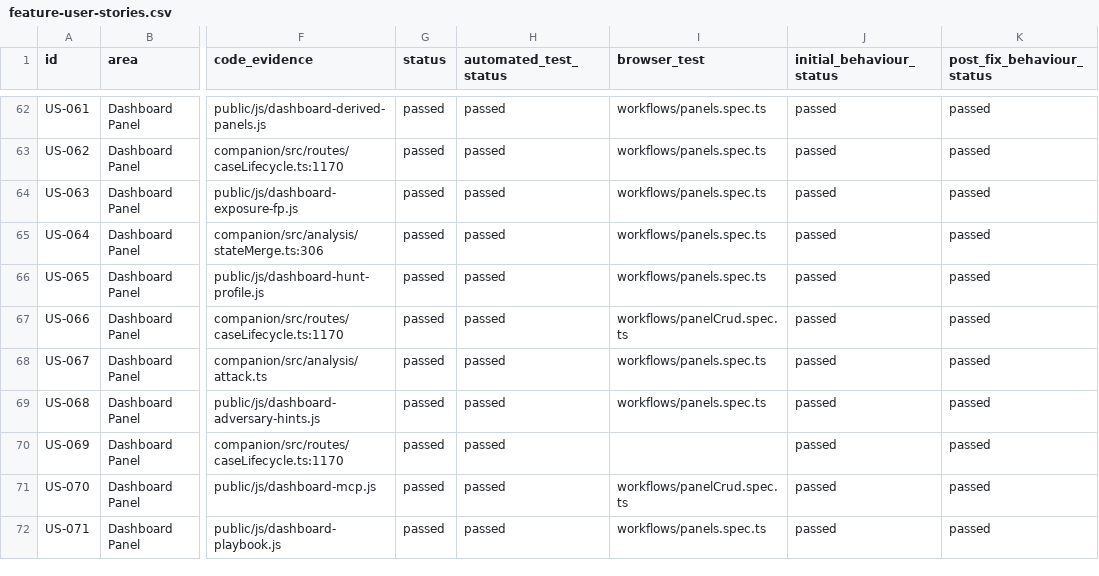
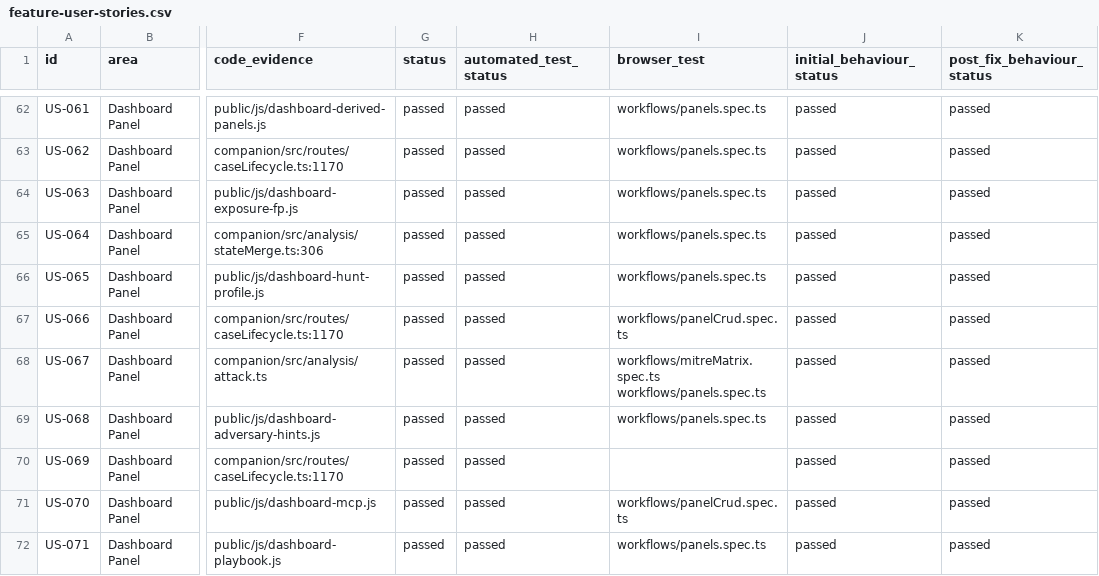
Before and after one commit to hasamba/DFIR-Companion, a CSV file: feature-user-stories.csv, drawn as a sheet; only a part is shown, gaps mark what is left out; the diff names each change by its address in the sheet, - before the commit and + after, or states it on an @@ line.

Commit message:
feat(dashboard): built-in MITRE ATT&CK matrix in the MITRE panel and the interactive report (closes #1764) (#1804)
The MITRE panel gets a Matrix / List switch. Matrix (default) is a
Navigator-style grid of ATT&CK Enterprise v19.1, bundled offline: one column
per tactic (15 in 19.x, which split Defense Evasion into Stealth and Defense
Impairment), case hits colored by worst severity with a count badge and a
severity letter, nested sub-techniques that auto-expand on a hit, a platform
filter (Windows default; PRE matches every platform), a hits-only view, an
Unmapped column so no hit is dropped, and a popover linking each finding and
event. The interactive HTML report embeds the same matrix, pre-built for every
filter choice, so it works from file:// with no network.

- data/attack-matrix.json from a pinned enterprise-attack-19.1 STIX bundle
  (npm run data:update-attack-matrix); parent from subtechnique-of,
  cross-checked against the id prefix.
- analysis/attackMatrix.ts is the one layout; the dashboard's client mirror
  is pinned to deep-equal output, and client hits to the server's, by
  dashboardMitreMatrixParity.test.ts.
- Hits follow the List view's rows, so the matrix, the List and the Navigator
  export agree; a false positive drops its techniques at once. The matrix
  never reads the super-timeline.
- GET /attack/matrix serves the catalogue (team-auth global read).
- reportWriter.ts is untouched (ledger cap); the inline-JS ledger rises
  1920 -> 1921 for the one initMitreMatrix() call.

```diff
--- a/feature-user-stories.csv
+++ b/feature-user-stories.csv
-I68 (browser_test): workflows/panels.spec.ts
+I68 (browser_test): workflows/mitreMatrix.spec.ts workflows/panels.spec.ts
```
Also changed, not shown: 33 other files.
